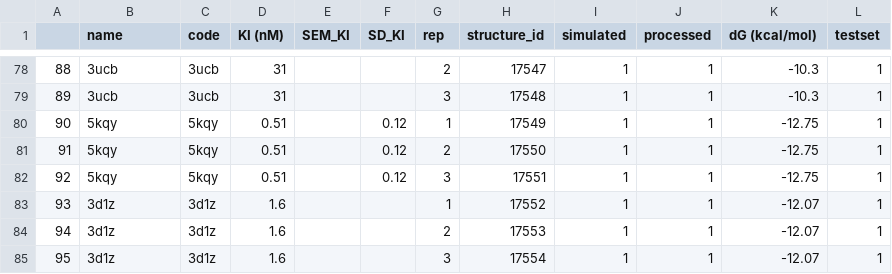
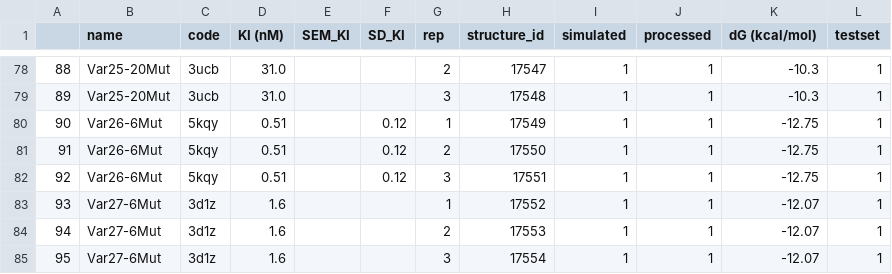
Before and after one commit to SchifferLab/ROBUST, a CSV file: examples/HIV/data/dataset.csv, drawn as a sheet; only a part is shown, gaps mark what is left out; the diff covers the shown part only.

Commit message:
updated variant names

```diff
--- a/examples/HIV/data/dataset.csv
+++ b/examples/HIV/data/dataset.csv
@@ -78,8 +78,8 @@
-88,3ucb,3ucb,31,,,2,17547,1,1,-10.3,1
-89,3ucb,3ucb,31,,,3,17548,1,1,-10.3,1
-90,5kqy,5kqy,0.51,,0.12,1,17549,1,1,-12.75,1
-91,5kqy,5kqy,0.51,,0.12,2,17550,1,1,-12.75,1
-92,5kqy,5kqy,0.51,,0.12,3,17551,1,1,-12.75,1
-93,3d1z,3d1z,1.6,,,1,17552,1,1,-12.07,1
-94,3d1z,3d1z,1.6,,,2,17553,1,1,-12.07,1
-95,3d1z,3d1z,1.6,,,3,17554,1,1,-12.07,1
+88,Var25-20Mut,3ucb,31.0,,,2,17547,1,1,-10.3,1
+89,Var25-20Mut,3ucb,31.0,,,3,17548,1,1,-10.3,1
+90,Var26-6Mut,5kqy,0.51,,0.12,1,17549,1,1,-12.75,1
+91,Var26-6Mut,5kqy,0.51,,0.12,2,17550,1,1,-12.75,1
+92,Var26-6Mut,5kqy,0.51,,0.12,3,17551,1,1,-12.75,1
+93,Var27-6Mut,3d1z,1.6,,,1,17552,1,1,-12.07,1
+94,Var27-6Mut,3d1z,1.6,,,2,17553,1,1,-12.07,1
+95,Var27-6Mut,3d1z,1.6,,,3,17554,1,1,-12.07,1
```
Also changed, not shown: 110 edited cells elsewhere in this file, examples/HIV/data/aa_sequence.csv.
